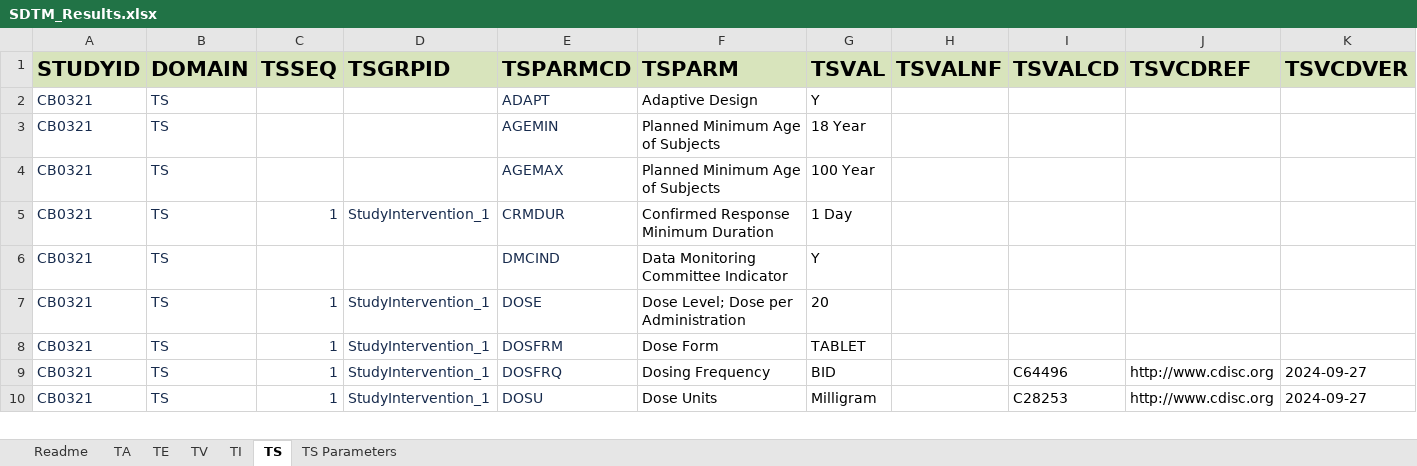
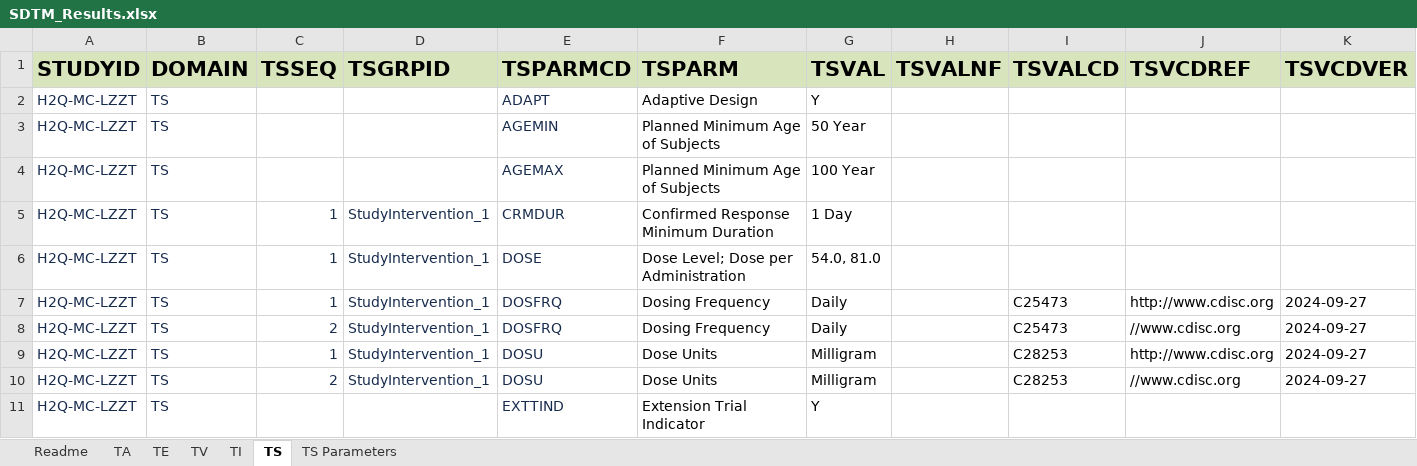
Before and after one commit to ClinLine/USDM_SDTM_mapper, an Excel workbook: Output/SDTM_Results.xlsx, sheet TS, drawn as a sheet; only a part is shown; values as stored, in another font and other column widths than the file's, no borders; removed rows and columns are numbered as before the commit, all else as after; the diff covers the shown part only; the diff names each change by its address in the sheet, - before the commit and + after, or states it on an @@ line.

```diff
--- a/Output/SDTM_Results.xlsx (sheet TS)
+++ b/Output/SDTM_Results.xlsx (sheet TS)
-A2:A5 (STUDYID): CB0321
+A2:A5 (STUDYID): H2Q-MC-LZZT
-G3 (TSVAL): 18 Year
+G3 (TSVAL): 50 Year
-row 6: CB0321 | TS |  |  | DMCIND | Data Monitoring Committee Indicator | Y
-A6 (STUDYID): CB0321
+A6 (STUDYID): H2Q-MC-LZZT
-G6 (TSVAL): 20
+G6 (TSVAL): 54.0, 81.0
-row 8: CB0321 | TS | 1 | StudyIntervention_1 | DOSFRM | Dose Form | TABLET
-A7 (STUDYID): CB0321
+A7 (STUDYID): H2Q-MC-LZZT
-G7 (TSVAL): BID
+G7 (TSVAL): Daily
-I7 (TSVALCD): C64496
+I7 (TSVALCD): C25473
+row 8: H2Q-MC-LZZT | TS | 2 | StudyIntervention_1 | DOSFRQ | Dosing Frequency | Daily |  | C25473 | //www.cdisc.org | 2024-09-27
-A9 (STUDYID): CB0321
+A9 (STUDYID): H2Q-MC-LZZT
+row 10: H2Q-MC-LZZT | TS | 2 | StudyIntervention_1 | DOSU | Dose Units | Milligram |  | C28253 | //www.cdisc.org | 2024-09-27
+row 11: H2Q-MC-LZZT | TS |  |  | EXTTIND | Extension Trial Indicator | Y
```
Also changed, not shown: 10 added rows, 4 removed rows, 42 edited cells and cell formats elsewhere in this sheet, sheet TV, sheet TA, sheet TS Parameters, sheet TI, sheet TE, 2 other files.
